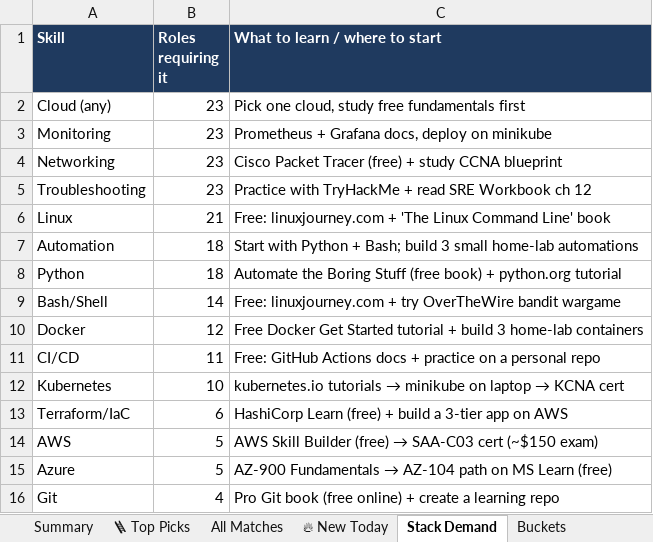
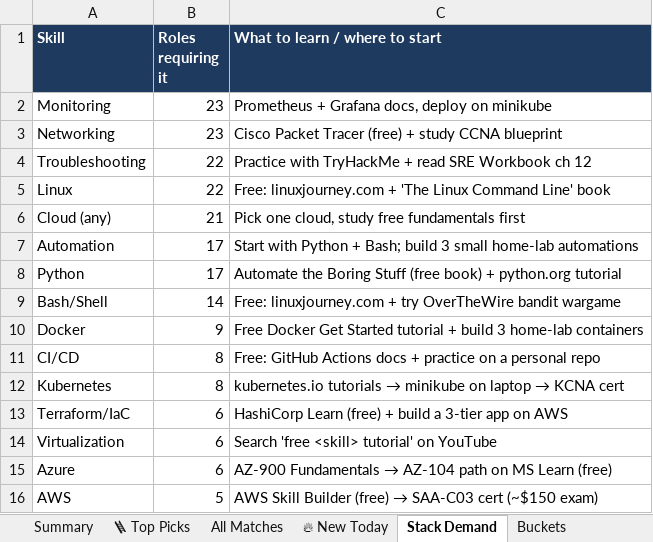
Before and after one commit to OrelBello/devops-market-data, an Excel workbook: reports/devops-juniors-israel-2026-W45.xlsx, sheet Stack Demand, drawn as a sheet; values as stored, in another font and other column widths than the file's, no borders; removed rows and columns are numbered as before the commit, all else as after; the diff names each change by its address in the sheet, - before the commit and + after, or states it on an @@ line.

```diff
--- a/reports/devops-juniors-israel-2026-W45.xlsx (sheet Stack Demand)
+++ b/reports/devops-juniors-israel-2026-W45.xlsx (sheet Stack Demand)
-row 2: Cloud (any) | 23 | Pick one cloud, study free fundamentals first
-B4 (Roles requiring it): 23
+B4 (Roles requiring it): 22
-B5 (Roles requiring it): 21
+B5 (Roles requiring it): 22
+row 6: Cloud (any) | 21 | Pick one cloud, study free fundamentals first
-B7:B8 (Roles requiring it): 18
+B7:B8 (Roles requiring it): 17
-B10 (Roles requiring it): 12
+B10 (Roles requiring it): 9
-B11 (Roles requiring it): 11
+B11 (Roles requiring it): 8
-B12 (Roles requiring it): 10
+B12 (Roles requiring it): 8
+row 14: Virtualization | 6 | Search 'free <skill> tutorial' on YouTube
+row 15: Azure | 6 | AZ-900 Fundamentals → AZ-104 path on MS Learn (free)
-row 15: Azure | 5 | AZ-900 Fundamentals → AZ-104 path on MS Learn (free)
-row 16: Git | 4 | Pro Git book (free online) + create a learning repo
```
Also changed, not shown: sheet All Matches, sheet 🔥 New Today, sheet 🪜 Top Picks, sheet Summary, sheet Buckets, sheet Diagnostics, reports/devops-jobs-israel-2026-W45.xlsx, reports/devops-jobs-israel-latest.xlsx, 11 other files.
